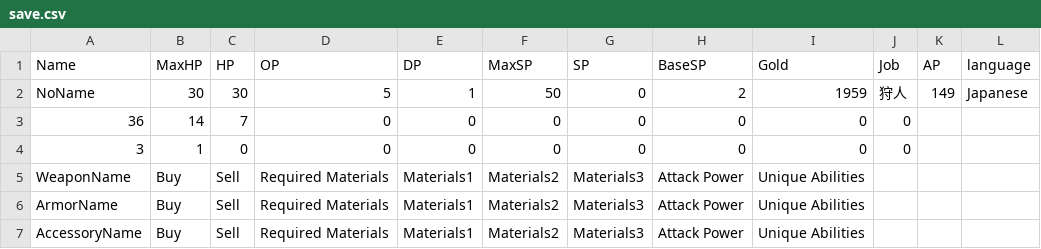
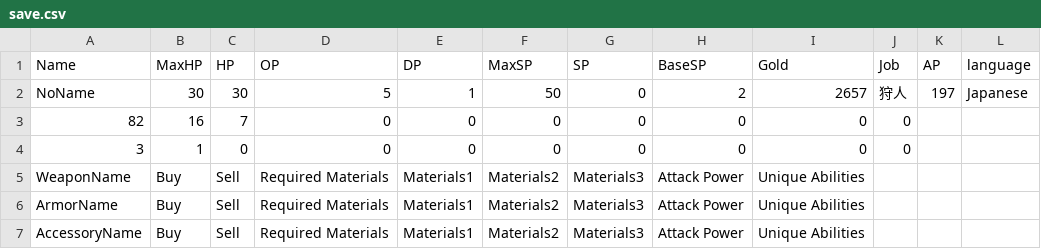
Before and after one commit to yuyuyu2118/golang-TypingApp-ongoing, a CSV file: player/save/save.csv, drawn as a sheet.

```diff
--- a/player/save/save.csv
+++ b/player/save/save.csv
@@ -1,4 +1,4 @@
 Name,MaxHP,HP,OP,DP,MaxSP,SP,BaseSP,Gold,Job,AP,language,
-NoName,30,30,5,1,50,0,2,1959,狩人,149,Japanese,
-36,14,7,0,0,0,0,0,0,0,,,
+NoName,30,30,5,1,50,0,2,2657,狩人,197,Japanese,
+82,16,7,0,0,0,0,0,0,0,,,
 3,1,0,0,0,0,0,0,0,0,,,
```
Also changed, not shown: assets/fonts/kanji.csv, assets/question/question2_4.csv, 7 other files.
